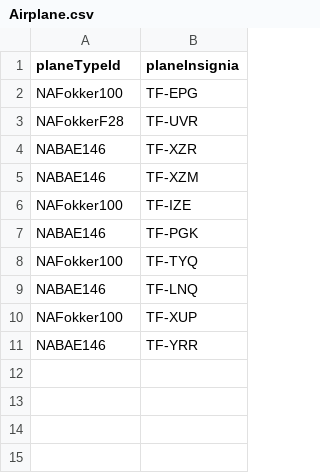
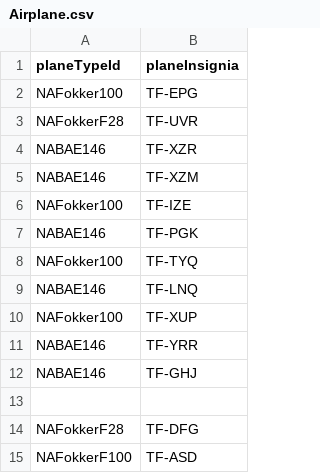
Before and after one commit to irmalexandra/vln1_chuck_nan, a CSV file: code/repo/Airplane.csv, drawn as a sheet.

```diff
--- a/code/repo/Airplane.csv
+++ b/code/repo/Airplane.csv
@@ -11 +11,5 @@ NAFokker100,TF-XUP
 NABAE146,TF-YRR
+NABAE146,TF-GHJ
+
+NAFokkerF28,TF-DFG
+NAFokkerF100,TF-ASD
```
Also changed, not shown: code/repo/voyages.csv, 1 other file.
